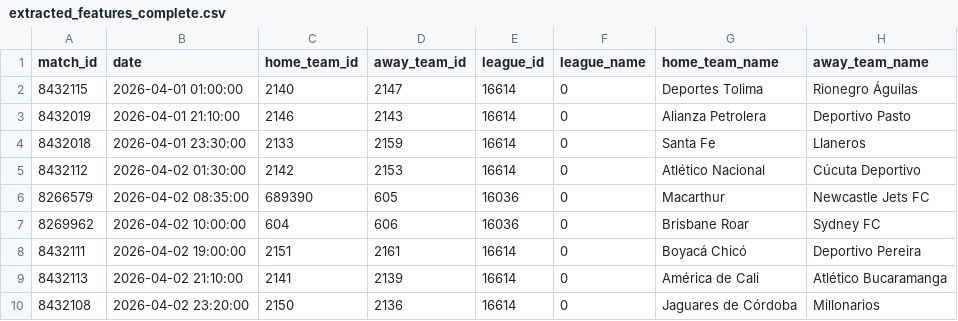
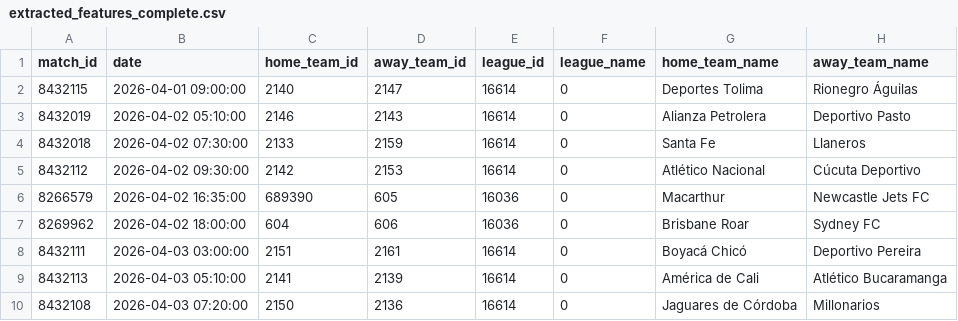
Before and after one commit to housan321/my-football, a CSV file: extracted_features_complete.csv, drawn as a sheet; only a part is shown; the diff names each change by its address in the sheet, - before the commit and + after, or states it on an @@ line.

```diff
--- a/extracted_features_complete.csv
+++ b/extracted_features_complete.csv
-B2 (date): 2026-04-01 01:00:00
+B2 (date): 2026-04-01 09:00:00
-B3 (date): 2026-04-01 21:10:00
+B3 (date): 2026-04-02 05:10:00
-B4 (date): 2026-04-01 23:30:00
+B4 (date): 2026-04-02 07:30:00
-B5 (date): 2026-04-02 01:30:00
+B5 (date): 2026-04-02 09:30:00
-B6 (date): 2026-04-02 08:35:00
+B6 (date): 2026-04-02 16:35:00
-B7 (date): 2026-04-02 10:00:00
+B7 (date): 2026-04-02 18:00:00
-B8 (date): 2026-04-02 19:00:00
+B8 (date): 2026-04-03 03:00:00
-B9 (date): 2026-04-02 21:10:00
+B9 (date): 2026-04-03 05:10:00
-B10 (date): 2026-04-02 23:20:00
+B10 (date): 2026-04-03 07:20:00
```
Also changed, not shown: live.csv, predictions_output.csv.
